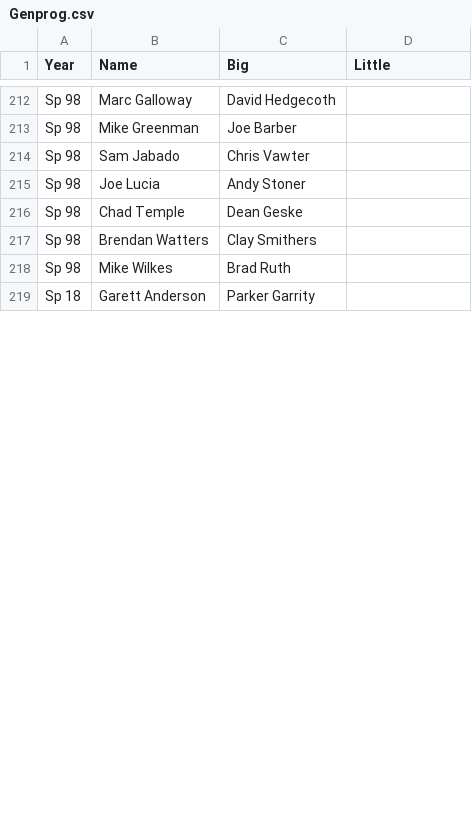
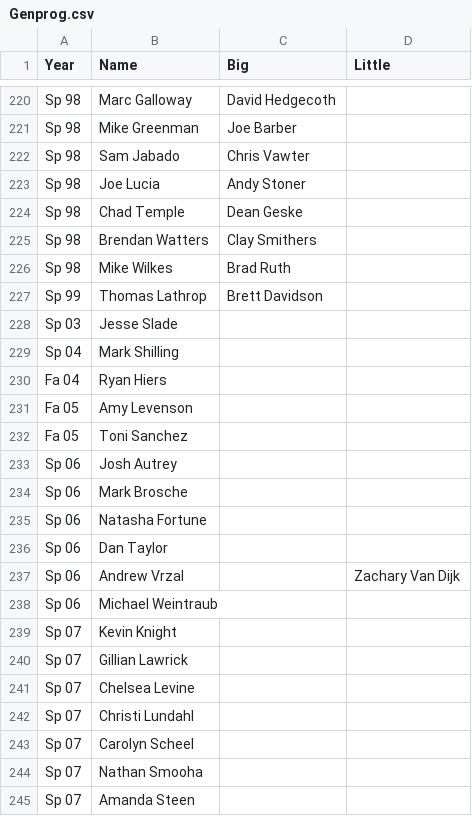
Before and after one commit to friedlettuce/Genealogy, a CSV file: Genprog.csv, drawn as a sheet; only a part is shown, gaps mark what is left out; the shorter side is filled out with more unchanged rows; the diff covers the shown part only; the diff names each change by its address in the sheet, - before the commit and + after, or states it on an @@ line.

Commit message:
Added brothers

```diff
--- a/Genprog.csv
+++ b/Genprog.csv
+row 227: Sp 99 | Thomas Lathrop | Brett Davidson
+row 228: Sp 03 | Jesse Slade
+row 229: Sp 04 | Mark Shilling
+row 230: Fa 04 | Ryan Hiers
+row 231: Fa 05 | Amy Levenson
+row 232: Fa 05 | Toni Sanchez
+row 233: Sp 06 | Josh Autrey
+row 234: Sp 06 | Mark Brosche
+row 235: Sp 06 | Natasha Fortune
+row 236: Sp 06 | Dan Taylor
+row 237: Sp 06 | Andrew Vrzal |  | Zachary Van Dijk
+row 238: Sp 06 | Michael Weintraub
+row 239: Sp 07 | Kevin Knight
+row 240: Sp 07 | Gillian Lawrick
+row 241: Sp 07 | Chelsea Levine
+row 242: Sp 07 | Christi Lundahl
+row 243: Sp 07 | Carolyn Scheel
+row 244: Sp 07 | Nathan Smooha
+row 245: Sp 07 | Amanda Steen
```
Also changed, not shown: 42 added rows, 1 moved row and 19 edited cells elsewhere in this file.
